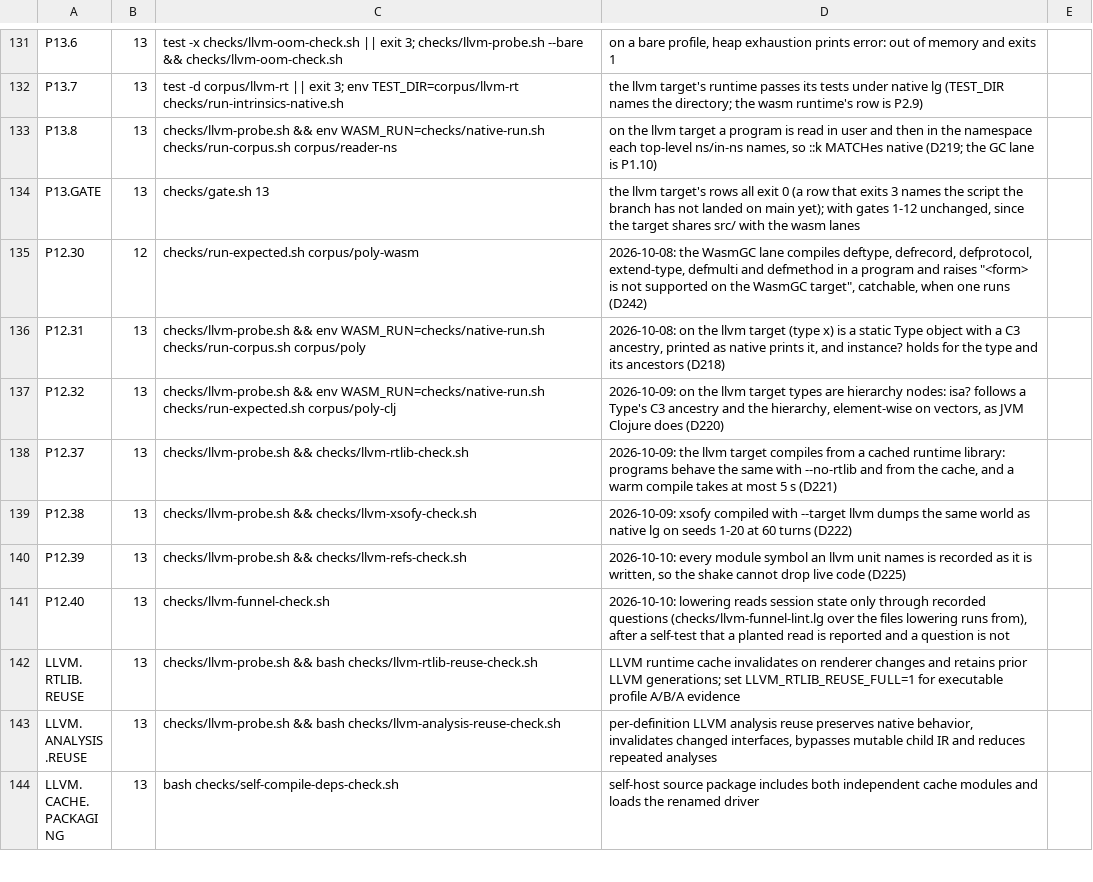
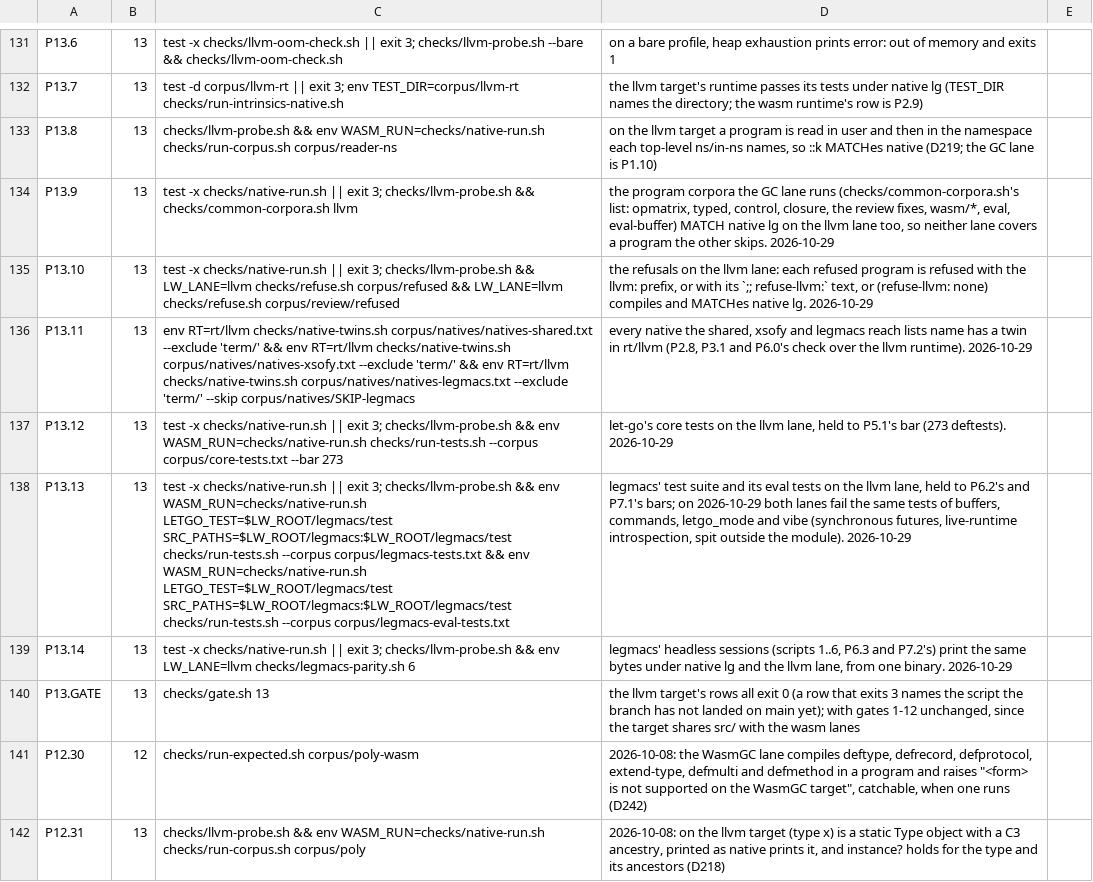
Before and after one commit to mparrett/let-go-wasmgc, a TSV file: checks/items.tsv, drawn as a sheet; only a part is shown, gaps mark what is left out; the shorter side is filled out with more unchanged rows; the diff names each change by its address in the sheet, - before the commit and + after, or states it on an @@ line.

Commit message:
test(checks): the llvm lane runs the GC lane's corpora, refusals and suites

```diff
--- a/checks/items.tsv
+++ b/checks/items.tsv
+row 134: P13.9 | 13 | test -x checks/native-run.sh || exit 3; checks/llvm-probe.sh && checks/common-corpora.sh llvm | the program corpora the GC lane runs (checks/common-corpora.sh's list: opmatrix, typed, control, closure, the review fixes, wasm/*, eval, eval-buffer) MATCH native lg on the llvm lane too, so neither lane covers a program the other skips. 2026-10-29
+row 135: P13.10 | 13 | test -x checks/native-run.sh || exit 3; checks/llvm-probe.sh && LW_LANE=llvm checks/refuse.sh corpus/refused && LW_LANE=llvm checks/refuse.sh corpus/review/refused | the refusals on the llvm lane: each refused program is refused with the llvm: prefix, or with its `;; refuse-llvm:` text, or (refuse-llvm: none) compiles and MATCHes native lg. 2026-10-29
+row 136: P13.11 | 13 | env RT=rt/llvm checks/native-twins.sh corpus/natives/natives-shared.txt --exclude 'term/' && env RT=rt/llvm checks/native-twins.sh corpus/natives/natives-xsofy.txt --exclude 'term/' && env RT=rt/llvm checks/native-twins.sh corpus/natives/natives-legmacs.txt --exclude 'term/' --skip corpus/natives/SKIP-legmacs | every native the shared, xsofy and legmacs reach lists name has a twin in rt/llvm (P2.8, P3.1 and P6.0's check over the llvm runtime). 2026-10-29
+row 137: P13.12 | 13 | test -x checks/native-run.sh || exit 3; checks/llvm-probe.sh && env WASM_RUN=checks/native-run.sh checks/run-tests.sh --corpus corpus/core-tests.txt --bar 273 | let-go's core tests on the llvm lane, held to P5.1's bar (273 deftests). 2026-10-29
+row 138: P13.13 | 13 | test -x checks/native-run.sh || exit 3; checks/llvm-probe.sh && env WASM_RUN=checks/native-run.sh LETGO_TEST=$LW_ROOT/legmacs/test SRC_PATHS=$LW_ROOT/legmacs:$LW_ROOT/legmacs/test checks/run-tests.sh --corpus corpus/legmacs-tests.txt && env WASM_RUN=checks/native-run.sh LETGO_TEST=$LW_ROOT/legmacs/test SRC_PATHS=$LW_ROOT/legmacs:$LW_ROOT/legmacs/test checks/run-tests.sh --corpus corpus/legmacs-eval-tests.txt | legmacs' test suite and its eval tests on the llvm lane, held to P6.2's and P7.1's bars; on 2026-10-29 both lanes fail the same tests of buffers, commands, letgo_mode and vibe (synchronous futures, live-runtime introspection, spit outside the module). 2026-10-29
+row 139: P13.14 | 13 | test -x checks/native-run.sh || exit 3; checks/llvm-probe.sh && env LW_LANE=llvm checks/legmacs-parity.sh 6 | legmacs' headless sessions (scripts 1..6, P6.3 and P7.2's) print the same bytes under native lg and the llvm lane, from one binary. 2026-10-29
```
Also changed, not shown: 6 other files.
